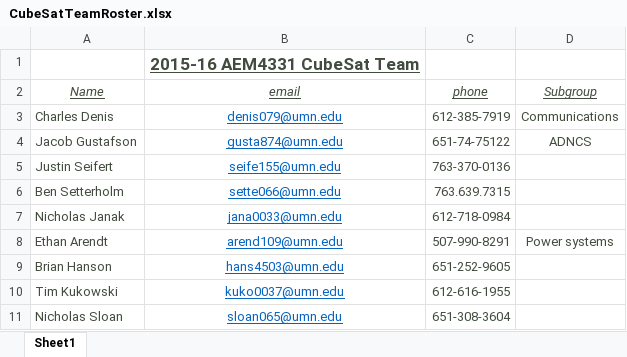
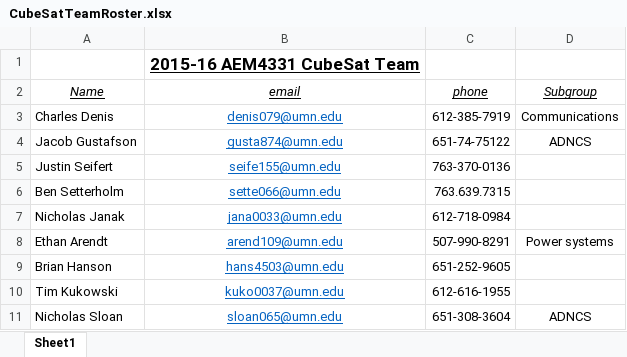
Before and after one commit to HASP-UMN/CubeSat, an Excel workbook: CubeSatTeamRoster.xlsx, sheet Sheet1, drawn as a sheet; values as stored, in another font and other column widths than the file's, no borders; the diff names each change by its address in the sheet, - before the commit and + after, or states it on an @@ line.

Commit message:
Changed subgroup

```diff
--- a/CubeSatTeamRoster.xlsx (sheet Sheet1)
+++ b/CubeSatTeamRoster.xlsx (sheet Sheet1)
-B1 text colour: #424C3E
+B1 text colour: black
-A2:D2 text colour: #424C3E
+A2:D2 text colour: black
-A3:A11 text colour: #424C3E
+A3:A11 text colour: black
-C3:D4 text colour: #424C3E
+C3:D4 text colour: black
-C5:C7 text colour: #424C3E
+C5:C7 text colour: black
-C8:D8 text colour: #424C3E
+C8:D8 text colour: black
-C9:C11 text colour: #424C3E
+C9:C11 text colour: black
-D11 (Subgroup): (empty)
+D11 (Subgroup): ADNCS
```
